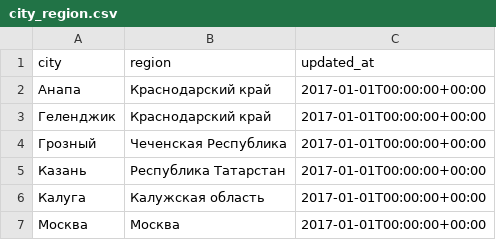
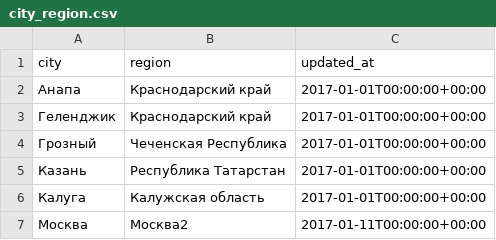
Before and after one commit to MarcusStill/dbt_practice, a CSV file: seeds/dictionaries/city_region.csv, drawn as a sheet.

```diff
--- a/seeds/dictionaries/city_region.csv
+++ b/seeds/dictionaries/city_region.csv
@@ -6,2 +6,2 @@ city,region,updated_at
 Калуга,Калужская область,2017-01-01T00:00:00+00:00
-Москва,Москва,2017-01-01T00:00:00+00:00
+Москва,Москва2,2017-01-11T00:00:00+00:00
```
Also changed, not shown: 2 other files.
